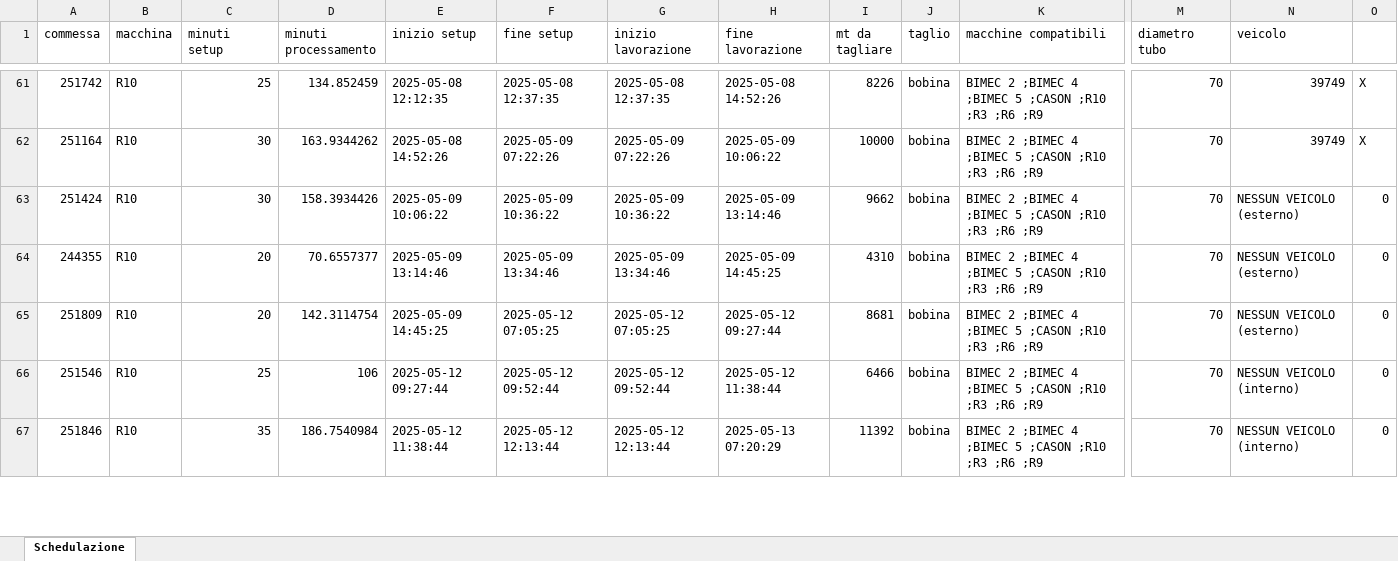
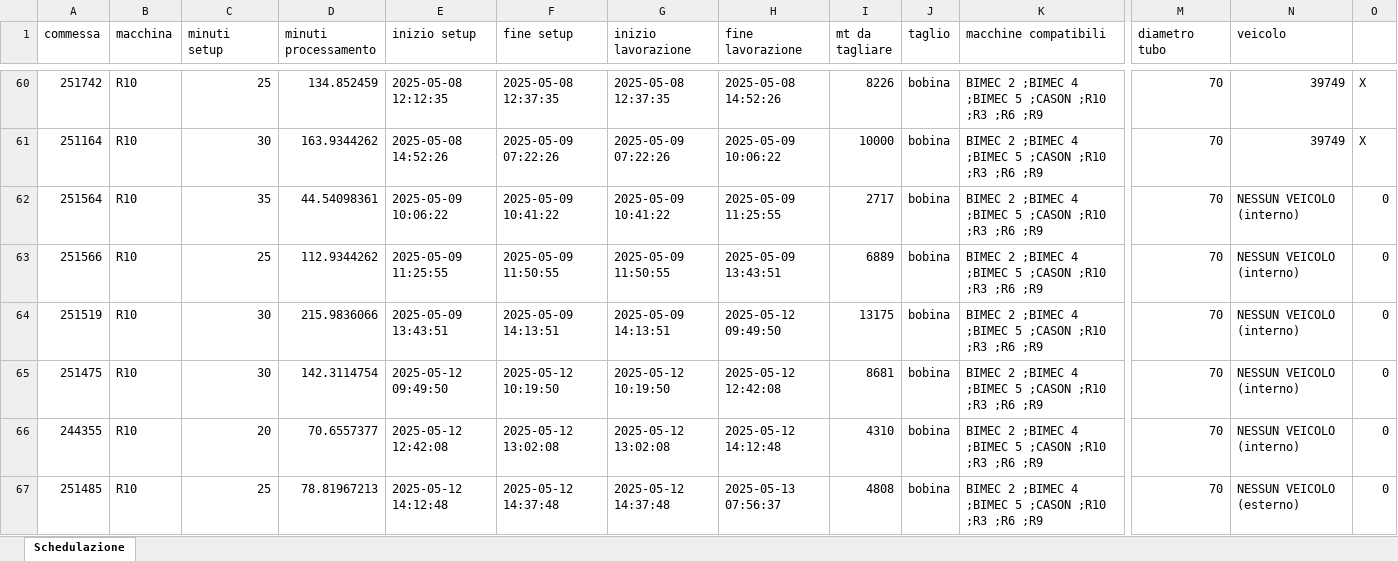
Before and after one commit to Baszonpedis/progettoIS, an Excel workbook: PS-VRP/OUTPUT_TEST/swap_intra.xlsx, sheet Schedulazione, drawn as a sheet; only a part is shown, gaps mark what is left out; values as stored, in another font and other column widths than the file's, no borders; removed rows and columns are numbered as before the commit, all else as after; rows hold the shown columns only; the diff covers the shown part only; the diff names each change by its address in the sheet, - before the commit and + after, or states it on an @@ line.

Commit message:
Cambiamenti minori al codice + fatto sì che le commesse esterne senza veicolo tassativamente associato fossero trattate alla stregua di commesse interne a zona chiusa (come da riunione)

```diff
--- a/PS-VRP/OUTPUT_TEST/swap_intra.xlsx (sheet Schedulazione)
+++ b/PS-VRP/OUTPUT_TEST/swap_intra.xlsx (sheet Schedulazione)
+row 62: 251564 | R10 | 35 | 44.54098361 | 2025-05-09 10:06:22 | 2025-05-09 10:41:22 | 2025-05-09 10:41:22 | 2025-05-09 11:25:55 | 2717 | bobina | BIMEC 2 ;BIMEC 4 ;BIMEC 5 ;CASON ;R10 ;R3 ;R6 ;R9 | 70 | NESSUN VEICOLO (interno) | 0
+row 63: 251566 | R10 | 25 | 112.9344262 | 2025-05-09 11:25:55 | 2025-05-09 11:50:55 | 2025-05-09 11:50:55 | 2025-05-09 13:43:51 | 6889 | bobina | BIMEC 2 ;BIMEC 4 ;BIMEC 5 ;CASON ;R10 ;R3 ;R6 ;R9 | 70 | NESSUN VEICOLO (interno) | 0
+row 64: 251519 | R10 | 30 | 215.9836066 | 2025-05-09 13:43:51 | 2025-05-09 14:13:51 | 2025-05-09 14:13:51 | 2025-05-12 09:49:50 | 13175 | bobina | BIMEC 2 ;BIMEC 4 ;BIMEC 5 ;CASON ;R10 ;R3 ;R6 ;R9 | 70 | NESSUN VEICOLO (interno) | 0
-A65 (commessa): 251424
+A65 (commessa): 251475
-D65 (minuti processamento): 158.3934426
+D65 (minuti processamento): 142.3114754
-E65 (inizio setup): 2025-05-09 10:06:22
+E65 (inizio setup): 2025-05-12 09:49:50
-F65 (fine setup): 2025-05-09 10:36:22
+F65 (fine setup): 2025-05-12 10:19:50
-G65 (inizio lavorazione): 2025-05-09 10:36:22
+G65 (inizio lavorazione): 2025-05-12 10:19:50
-H65 (fine lavorazione): 2025-05-09 13:14:46
+H65 (fine lavorazione): 2025-05-12 12:42:08
-I65 (mt da tagliare): 9662
+I65 (mt da tagliare): 8681
-N65:N66 (veicolo): NESSUN VEICOLO (esterno)
+N65:N66 (veicolo): NESSUN VEICOLO (interno)
-E66 (inizio setup): 2025-05-09 13:14:46
+E66 (inizio setup): 2025-05-12 12:42:08
-F66 (fine setup): 2025-05-09 13:34:46
+F66 (fine setup): 2025-05-12 13:02:08
-G66 (inizio lavorazione): 2025-05-09 13:34:46
+G66 (inizio lavorazione): 2025-05-12 13:02:08
-H66 (fine lavorazione): 2025-05-09 14:45:25
+H66 (fine lavorazione): 2025-05-12 14:12:48
-row 65: 251809 | R10 | 20 | 142.3114754 | 2025-05-09 14:45:25 | 2025-05-12 07:05:25 | 2025-05-12 07:05:25 | 2025-05-12 09:27:44 | 8681 | bobina | BIMEC 2 ;BIMEC 4 ;BIMEC 5 ;CASON ;R10 ;R3 ;R6 ;R9 | 70 | NESSUN VEICOLO (esterno) | 0
-A67 (commessa): 251546
+A67 (commessa): 251485
-D67 (minuti processamento): 106
+D67 (minuti processamento): 78.81967213
-E67 (inizio setup): 2025-05-12 09:27:44
+E67 (inizio setup): 2025-05-12 14:12:48
-F67 (fine setup): 2025-05-12 09:52:44
+F67 (fine setup): 2025-05-12 14:37:48
-G67 (inizio lavorazione): 2025-05-12 09:52:44
+G67 (inizio lavorazione): 2025-05-12 14:37:48
-H67 (fine lavorazione): 2025-05-12 11:38:44
+H67 (fine lavorazione): 2025-05-13 07:56:37
-I67 (mt da tagliare): 6466
+I67 (mt da tagliare): 4808
-N67 (veicolo): NESSUN VEICOLO (interno)
+N67 (veicolo): NESSUN VEICOLO (esterno)
-row 67: 251846 | R10 | 35 | 186.7540984 | 2025-05-12 11:38:44 | 2025-05-12 12:13:44 | 2025-05-12 12:13:44 | 2025-05-13 07:20:29 | 11392 | bobina | BIMEC 2 ;BIMEC 4 ;BIMEC 5 ;CASON ;R10 ;R3 ;R6 ;R9 | 70 | NESSUN VEICOLO (interno) | 0
```
Also changed, not shown: 16 added rows, 17 removed rows and 306 edited cells elsewhere in this sheet, PS-VRP/Dati_output/error_read_file.xlsx, PS-VRP/OUTPUT_TEST/euristico_costruttivo.xlsx, 8 other files.
